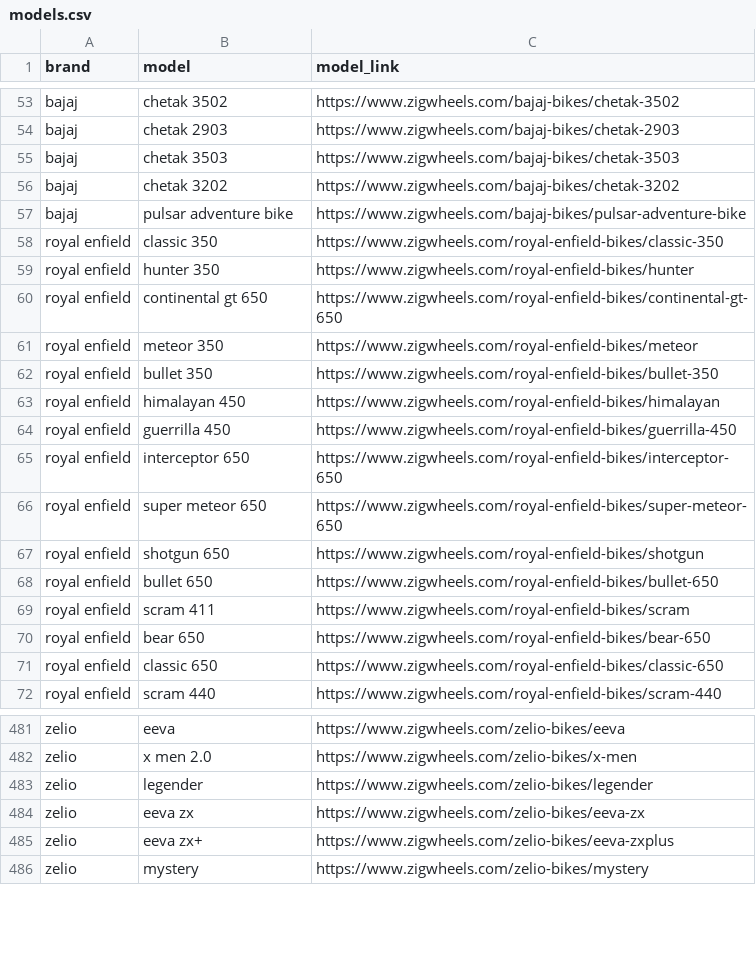
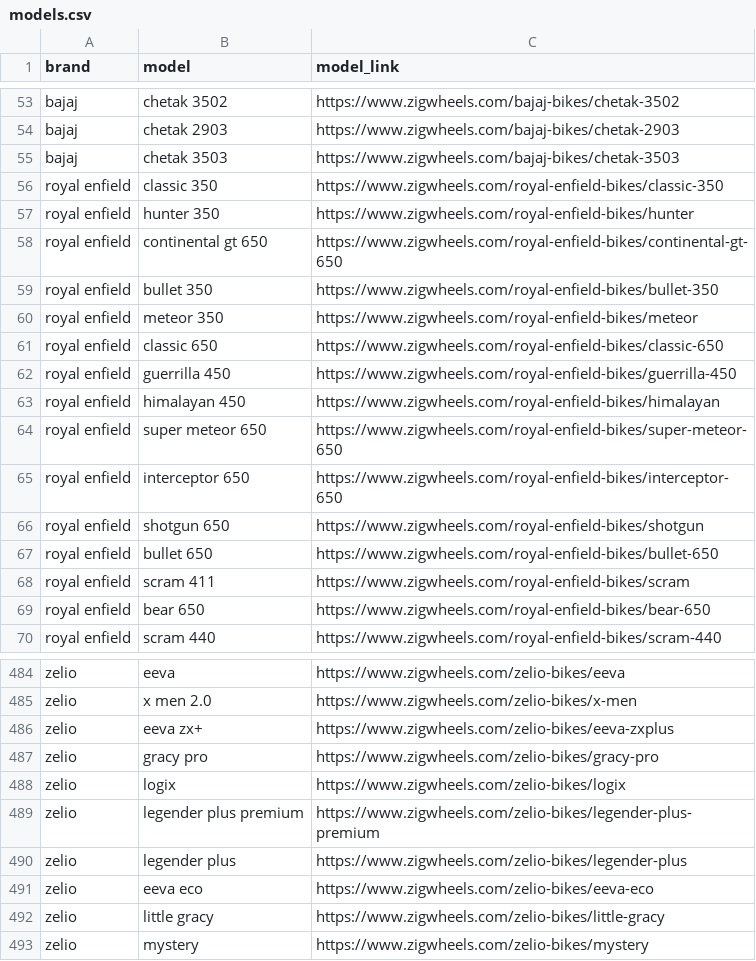
Before and after one commit to husainchhil/Indian-Garage, a CSV file: bike/models.csv, drawn as a sheet; only a part is shown, gaps mark what is left out; the diff covers the shown part only.

```diff
--- a/bike/models.csv
+++ b/bike/models.csv
@@ -55,4 +55,2 @@ bajaj,chetak 2903,https://www.zigwheels.com/bajaj-bikes/chetak-2903
 bajaj,chetak 3503,https://www.zigwheels.com/bajaj-bikes/chetak-3503
-bajaj,chetak 3202,https://www.zigwheels.com/bajaj-bikes/chetak-3202
-bajaj,pulsar adventure bike,https://www.zigwheels.com/bajaj-bikes/pulsar-adventure-bike
 royal enfield,classic 350,https://www.zigwheels.com/royal-enfield-bikes/classic-350
@@ -60,8 +58,9 @@ royal enfield,hunter 350,https://www.zigwheels.com/royal-enfield-bikes/hunter
 royal enfield,continental gt 650,https://www.zigwheels.com/royal-enfield-bikes/continental-gt-650
+royal enfield,bullet 350,https://www.zigwheels.com/royal-enfield-bikes/bullet-350
 royal enfield,meteor 350,https://www.zigwheels.com/royal-enfield-bikes/meteor
-royal enfield,bullet 350,https://www.zigwheels.com/royal-enfield-bikes/bullet-350
+royal enfield,classic 650,https://www.zigwheels.com/royal-enfield-bikes/classic-650
+royal enfield,guerrilla 450,https://www.zigwheels.com/royal-enfield-bikes/guerrilla-450
 royal enfield,himalayan 450,https://www.zigwheels.com/royal-enfield-bikes/himalayan
-royal enfield,guerrilla 450,https://www.zigwheels.com/royal-enfield-bikes/guerrilla-450
+royal enfield,super meteor 650,https://www.zigwheels.com/royal-enfield-bikes/super-meteor-650
 royal enfield,interceptor 650,https://www.zigwheels.com/royal-enfield-bikes/interceptor-650
-royal enfield,super meteor 650,https://www.zigwheels.com/royal-enfield-bikes/super-meteor-650
 royal enfield,shotgun 650,https://www.zigwheels.com/royal-enfield-bikes/shotgun
@@ -70,3 +69,2 @@ royal enfield,scram 411,https://www.zigwheels.com/royal-enfield-bikes/scram
 royal enfield,bear 650,https://www.zigwheels.com/royal-enfield-bikes/bear-650
-royal enfield,classic 650,https://www.zigwheels.com/royal-enfield-bikes/classic-650
 royal enfield,scram 440,https://www.zigwheels.com/royal-enfield-bikes/scram-440
@@ -482,5 +485,9 @@ zelio,eeva,https://www.zigwheels.com/zelio-bikes/eeva
 zelio,x men 2.0,https://www.zigwheels.com/zelio-bikes/x-men
-zelio,legender,https://www.zigwheels.com/zelio-bikes/legender
-zelio,eeva zx,https://www.zigwheels.com/zelio-bikes/eeva-zx
 zelio,eeva zx+,https://www.zigwheels.com/zelio-bikes/eeva-zxplus
+zelio,gracy pro,https://www.zigwheels.com/zelio-bikes/gracy-pro
+zelio,logix,https://www.zigwheels.com/zelio-bikes/logix
+zelio,legender plus premium,https://www.zigwheels.com/zelio-bikes/legender-plus-premium
+zelio,legender plus,https://www.zigwheels.com/zelio-bikes/legender-plus
+zelio,eeva eco,https://www.zigwheels.com/zelio-bikes/eeva-eco
+zelio,little gracy,https://www.zigwheels.com/zelio-bikes/little-gracy
 zelio,mystery,https://www.zigwheels.com/zelio-bikes/mystery
```
Also changed, not shown: 9 added rows, 6 removed rows, 53 moved rows and 5 edited cells elsewhere in this file, car/models.csv.
